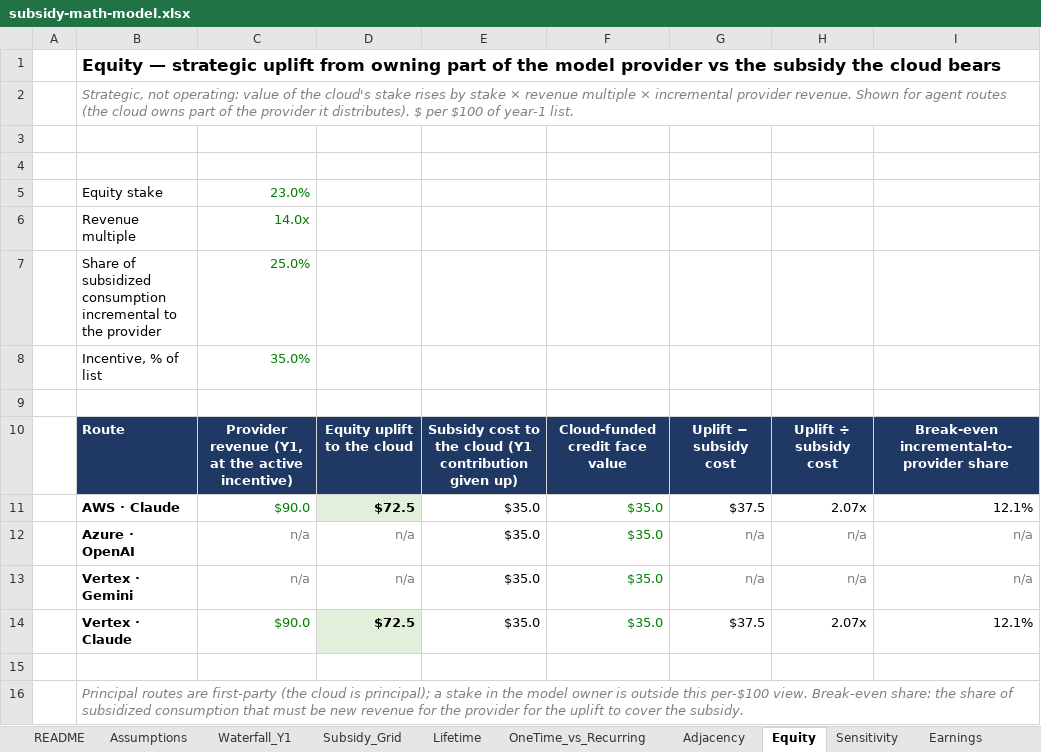
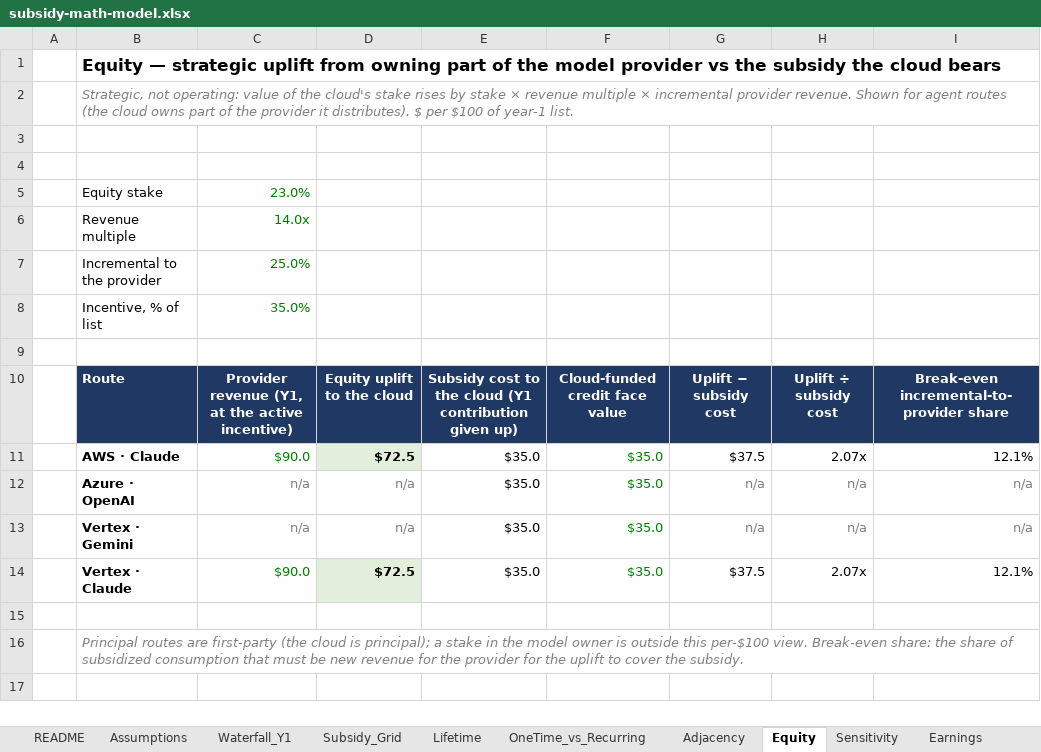
Before and after one commit to harshasks9/tokenomics, an Excel workbook: public/subsidy-math/subsidy-math-model.xlsx, sheet Equity, drawn as a sheet; values as stored, in another font and other column widths than the file's, no borders; the diff names each change by its address in the sheet, - before the commit and + after, or states it on an @@ line.

```diff
--- a/public/subsidy-math/subsidy-math-model.xlsx (sheet Equity)
+++ b/public/subsidy-math/subsidy-math-model.xlsx (sheet Equity)
-B7: Share of subsidized consumption incremental to the provider
+B7: Incremental to the provider
```
Also changed, not shown: 1 other file.
